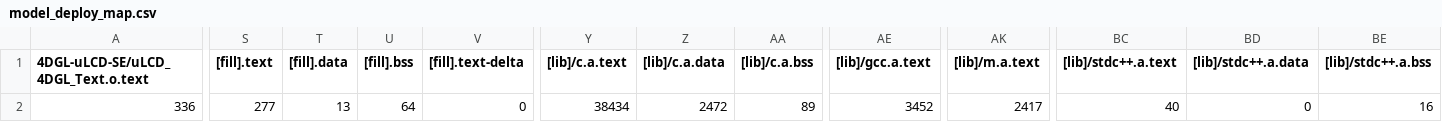
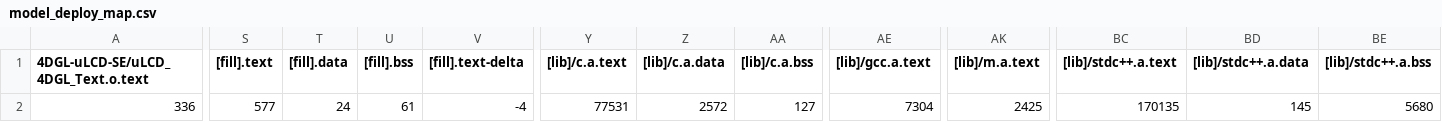
Before and after one commit to weiaquarius/mbed_lab7, a CSV file: src/model_deploy/BUILD/K66F/GCC_ARM-AUDIO/model_deploy_map.csv, drawn as a sheet; only a part is shown, gaps mark what is left out; the diff covers the shown part only; the diff names each change by its address in the sheet, - before the commit and + after, or states it on an @@ line.

```diff
--- a/src/model_deploy/BUILD/K66F/GCC_ARM-AUDIO/model_deploy_map.csv
+++ b/src/model_deploy/BUILD/K66F/GCC_ARM-AUDIO/model_deploy_map.csv
-S2 ([fill].text): 277
+S2 ([fill].text): 577
-T2 ([fill].data): 13
+T2 ([fill].data): 24
-U2 ([fill].bss): 64
+U2 ([fill].bss): 61
-V2 ([fill].text-delta): 0
+V2 ([fill].text-delta): -4
-Y2 ([lib]/c.a.text): 38434
+Y2 ([lib]/c.a.text): 77531
-Z2 ([lib]/c.a.data): 2472
+Z2 ([lib]/c.a.data): 2572
-AA2 ([lib]/c.a.bss): 89
+AA2 ([lib]/c.a.bss): 127
-AE2 ([lib]/gcc.a.text): 3452
+AE2 ([lib]/gcc.a.text): 7304
-AK2 ([lib]/m.a.text): 2417
+AK2 ([lib]/m.a.text): 2425
-BC2 ([lib]/stdc++.a.text): 40
+BC2 ([lib]/stdc++.a.text): 170135
-BD2 ([lib]/stdc++.a.data): 0
+BD2 ([lib]/stdc++.a.data): 145
-BE2 ([lib]/stdc++.a.bss): 16
+BE2 ([lib]/stdc++.a.bss): 5680
```
Also changed, not shown: 12 edited cells elsewhere in this file, 18 other files.
